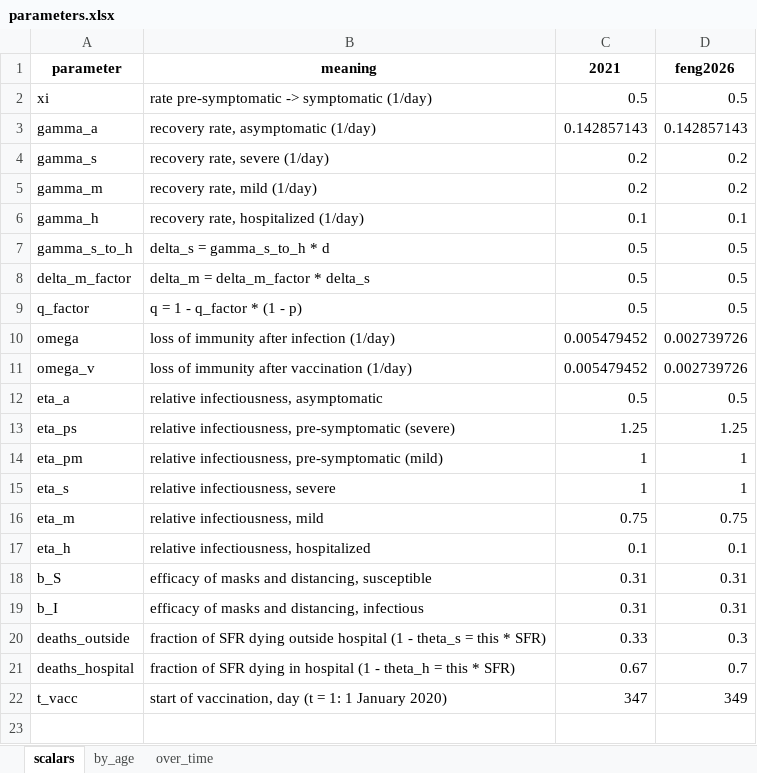
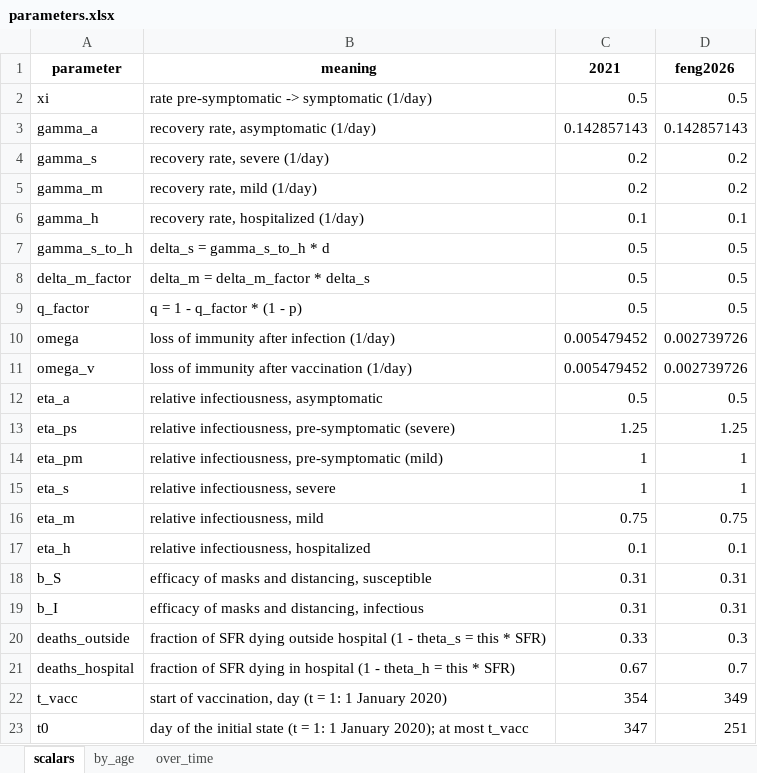
Before and after one commit to ludmil02/MathBio, an Excel workbook: code/python/data/model/parameters.xlsx, sheet scalars, drawn as a sheet; values as stored, in another font and other column widths than the file's, no borders; the diff names each change by its address in the sheet, - before the commit and + after, or states it on an @@ line.

Commit message:
added t_0 to the input parameters.xlsx and re-run the simulations with a new t_0

```diff
--- a/code/python/data/model/parameters.xlsx (sheet scalars)
+++ b/code/python/data/model/parameters.xlsx (sheet scalars)
-C22 (2021): 347
+C22 (2021): 354
+row 23: t0 | day of the initial state (t = 1: 1 January 2020); at most t_vacc | 347 | 251
```
Also changed, not shown: 10 other files.
